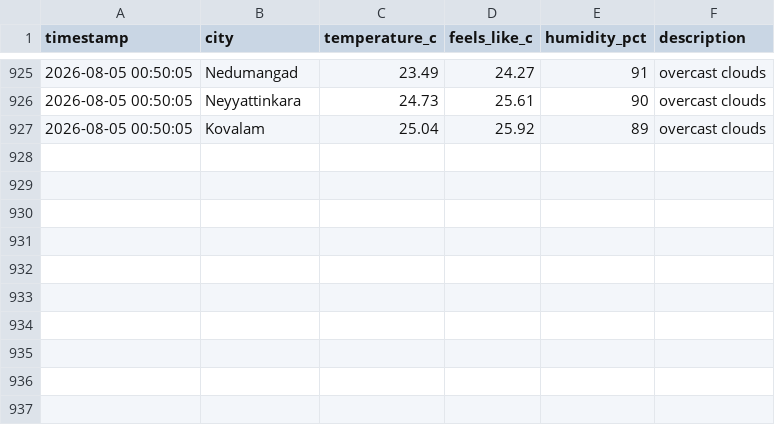
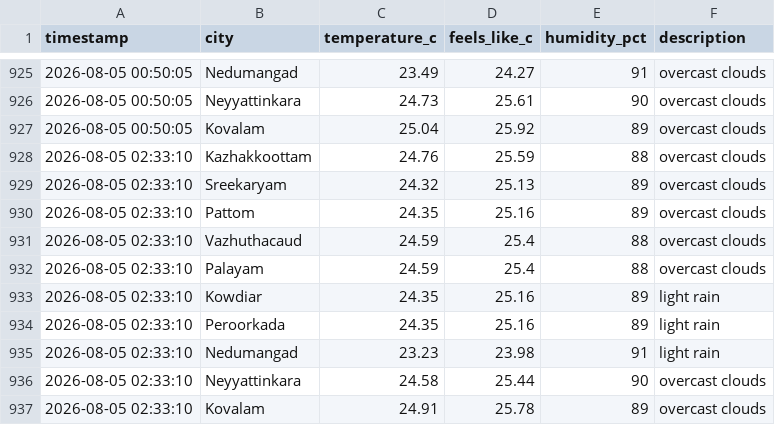
Before and after one commit to aravindrs27/weather-tracker, a CSV file: weather_log.csv, drawn as a sheet; only a part is shown, gaps mark what is left out; the diff names each change by its address in the sheet, - before the commit and + after, or states it on an @@ line.

Commit message:
Update weather log and chart

```diff
--- a/weather_log.csv
+++ b/weather_log.csv
+row 928: 2026-08-05 02:33:10 | Kazhakkoottam | 24.76 | 25.59 | 88 | overcast clouds
+row 929: 2026-08-05 02:33:10 | Sreekaryam | 24.32 | 25.13 | 89 | overcast clouds
+row 930: 2026-08-05 02:33:10 | Pattom | 24.35 | 25.16 | 89 | overcast clouds
+row 931: 2026-08-05 02:33:10 | Vazhuthacaud | 24.59 | 25.4 | 88 | overcast clouds
+row 932: 2026-08-05 02:33:10 | Palayam | 24.59 | 25.4 | 88 | overcast clouds
+row 933: 2026-08-05 02:33:10 | Kowdiar | 24.35 | 25.16 | 89 | light rain
+row 934: 2026-08-05 02:33:10 | Peroorkada | 24.35 | 25.16 | 89 | light rain
+row 935: 2026-08-05 02:33:10 | Nedumangad | 23.23 | 23.98 | 91 | light rain
+row 936: 2026-08-05 02:33:10 | Neyyattinkara | 24.58 | 25.44 | 90 | overcast clouds
+row 937: 2026-08-05 02:33:10 | Kovalam | 24.91 | 25.78 | 89 | overcast clouds
```
Also changed, not shown: 1 other file.
